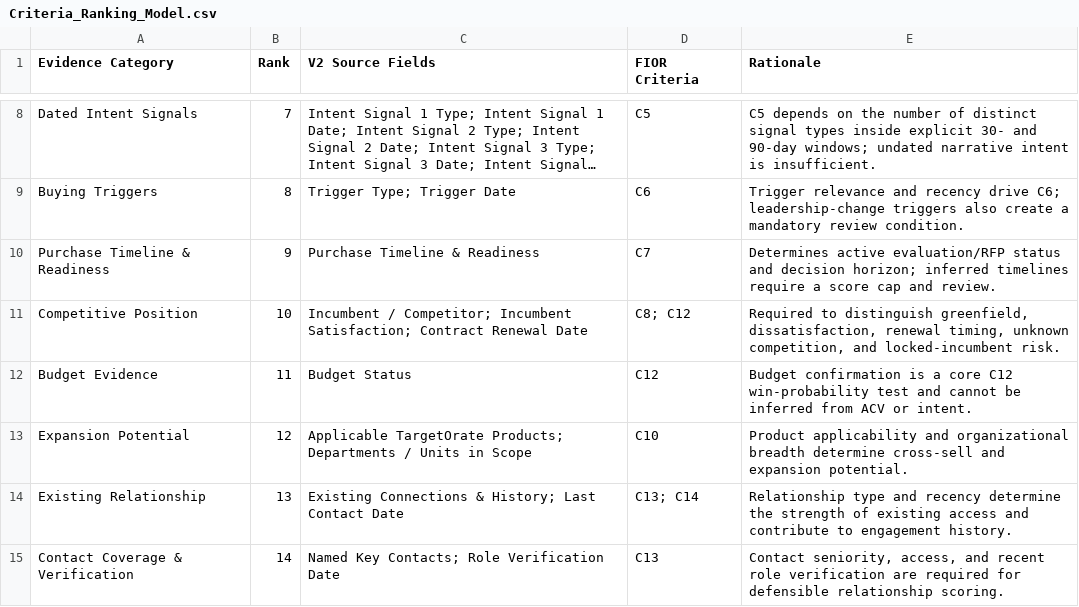
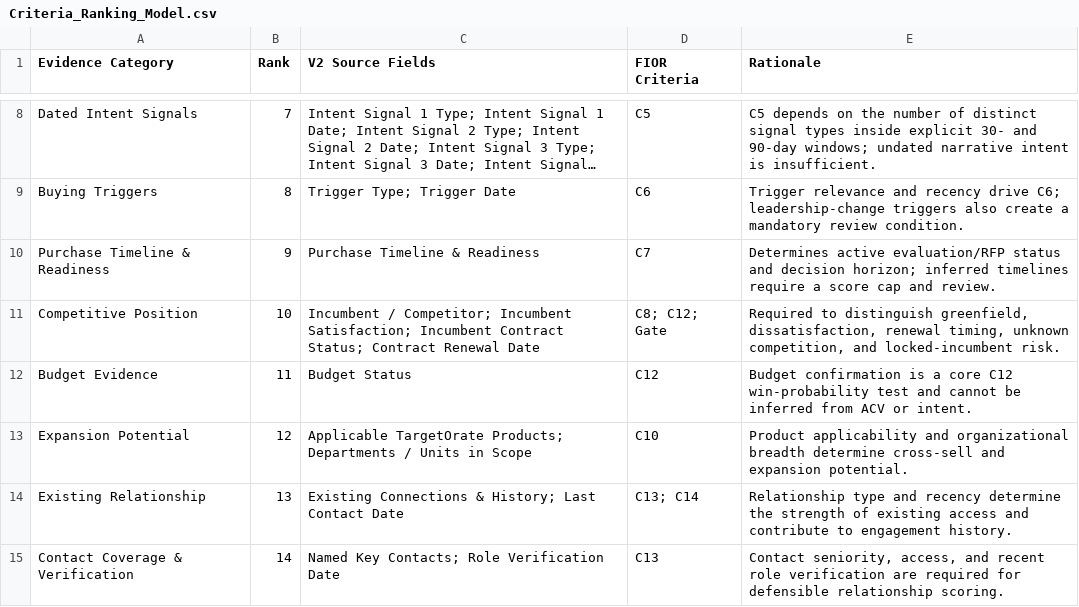
Before and after one commit to HockeyBear01/ABM-Project, a CSV file: data/Criteria_Ranking_Model.csv, drawn as a sheet; only a part is shown, gaps mark what is left out; long unchanged cells end in ….

```diff
--- a/data/Criteria_Ranking_Model.csv
+++ b/data/Criteria_Ranking_Model.csv
@@ -10,3 +10,3 @@ Buying Triggers,8,Trigger Type; Trigger Date,C6,"Trigger relevance and recency d
 Purchase Timeline & Readiness,9,Purchase Timeline & Readiness,C7,"Determines active evaluation/RFP status and decision horizon; inferred timelines require a score cap and review."
-Competitive Position,10,Incumbent / Competitor; Incumbent Satisfaction; Contract Renewal Date,C8; C12,"Required to distinguish greenfield, dissatisfaction, renewal timing, unknown competition, and locked-incumbent risk."
+Competitive Position,10,Incumbent / Competitor; Incumbent Satisfaction; Incumbent Contract Status; Contract Renewal Date,C8; C12; Gate,"Required to distinguish greenfield, dissatisfaction, renewal timing, unknown competition, and locked-incumbent risk."
 Budget Evidence,11,Budget Status,C12,"Budget confirmation is a core C12 win-probability test and cannot be inferred from ACV or intent."
```
Also changed, not shown: data/FIOR_Data_Requirements_Matrix.csv, templates/ABM_Portfolio_Output_Template.csv, 18 other files.
